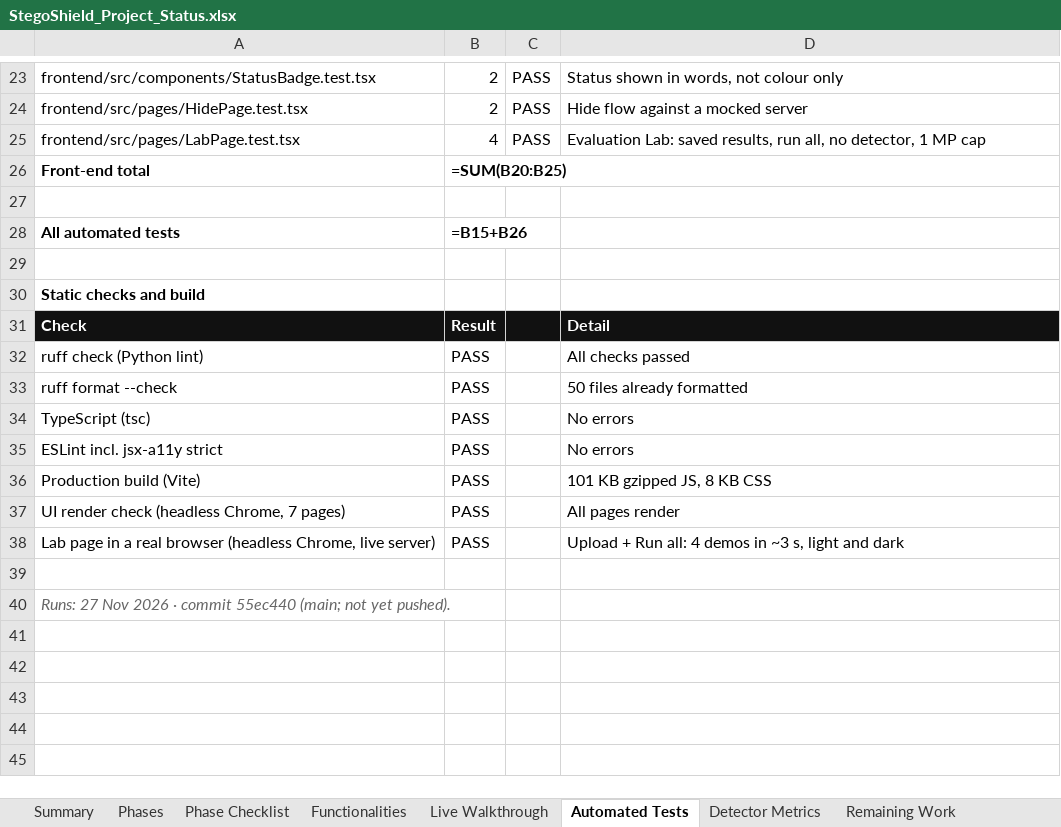
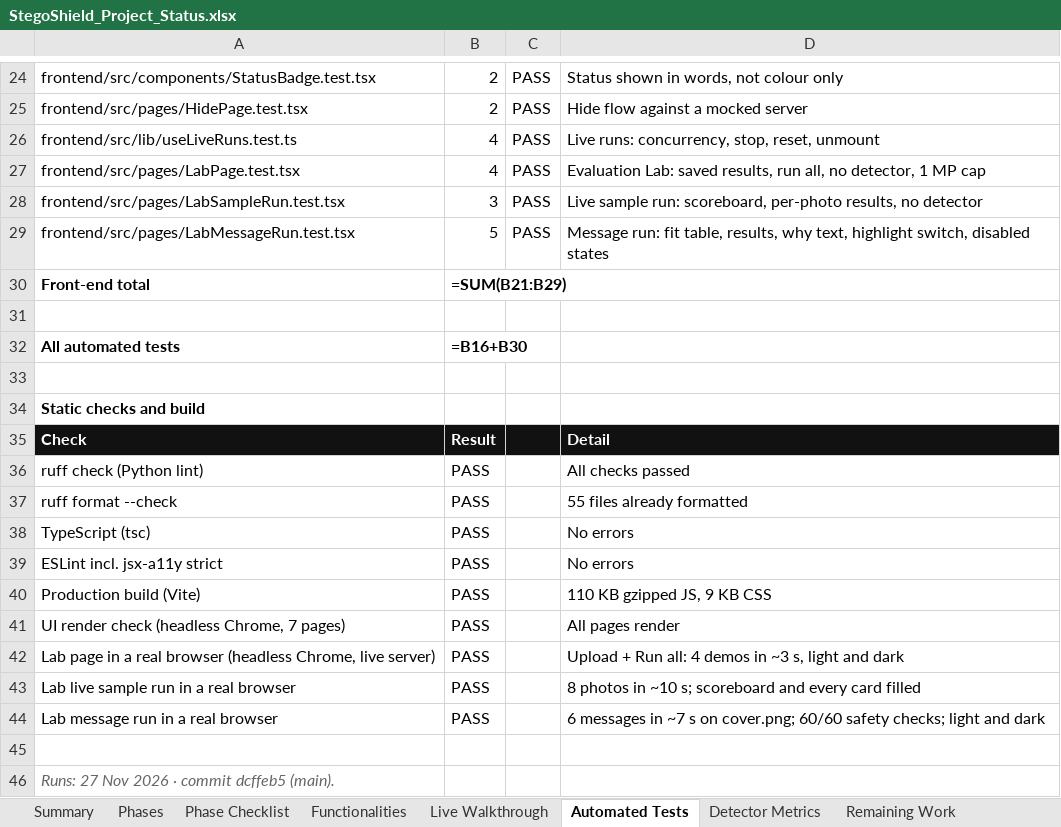
Before and after one commit to ahmedsaalman/StegoShield, an Excel workbook: docs/StegoShield_Project_Status.xlsx, sheet Automated Tests, drawn as a sheet; only a part is shown, gaps mark what is left out; values as stored, in another font and other column widths than the file's, no borders; formulas without a stored value are shown as written; conditional formats not drawn; addresses are those after the commit; the diff covers the shown part only; the diff names each change by its address in the sheet, - before the commit and + after, or states it on an @@ line.

Commit message:
docs: demo script and report cover the new Lab runs; walkthrough passed; refresh status workbook
The demo script's Lab step now walks through all four parts of the page,
with expected values from a dry run (8 photos at 10 %: replacement 7/8,
matching 0/8; 6 messages on the demo cover: 60/60 safety checks). The
final report gains a short Evaluation Lab section (no new result numbers).

The Phase 6 walkthrough criterion is ticked: a scripted click-through in a
real browser passed 24/24 checks. The status workbook is rebuilt from the
current phases.md, tests and walkthroughs, and drops the hosted demo.

```diff
--- a/docs/StegoShield_Project_Status.xlsx (sheet Automated Tests)
+++ b/docs/StegoShield_Project_Status.xlsx (sheet Automated Tests)
+row 26: frontend/src/lib/useLiveRuns.test.ts | 4 | PASS | Live runs: concurrency, stop, reset, unmount
+row 28: frontend/src/pages/LabSampleRun.test.tsx | 3 | PASS | Live sample run: scoreboard, per-photo results, no detector
+row 29: frontend/src/pages/LabMessageRun.test.tsx | 5 | PASS | Message run: fit table, results, why text, highlight switch, disabled states
-B30: =SUM(B20:B25)
+B30: =SUM(B21:B29)
-B32: =B15+B26
+B32: =B16+B30
-D37: 50 files already formatted
+D37: 55 files already formatted
-D40: 101 KB gzipped JS, 8 KB CSS
+D40: 110 KB gzipped JS, 9 KB CSS
+row 43: Lab live sample run in a real browser | PASS |  | 8 photos in ~10 s; scoreboard and every card filled
+row 44: Lab message run in a real browser | PASS |  | 6 messages in ~7 s on cover.png; 60/60 safety checks; light and dark
-A46: …· commit 55ec440 (main; not yet pushed).
+A46: …· commit dcffeb5 (main).
```
Also changed, not shown: 2 added rows, 1 removed row and 4 edited cells elsewhere in this sheet, sheet Live Walkthrough, sheet Functionalities, sheet Summary, sheet Phase Checklist, sheet Remaining Work, sheet Phases, 3 other files.
